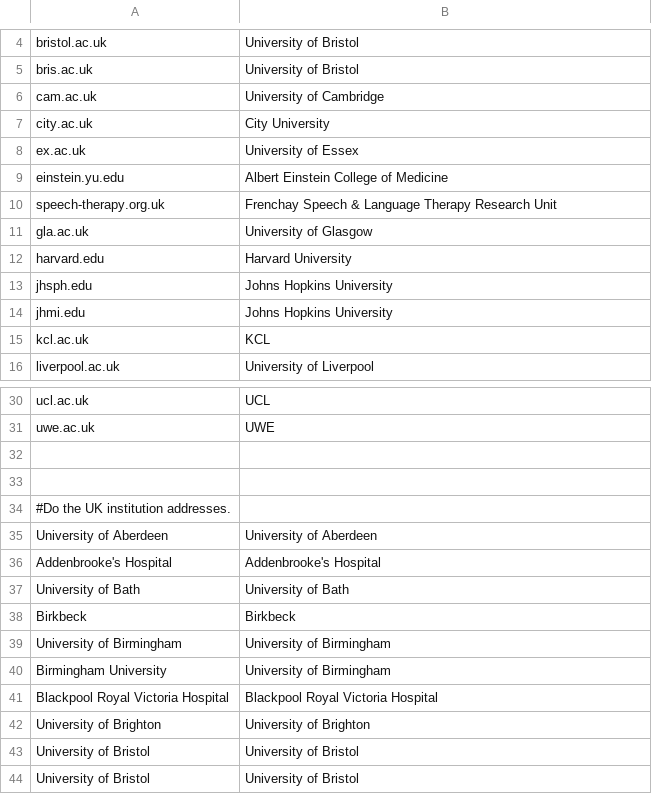
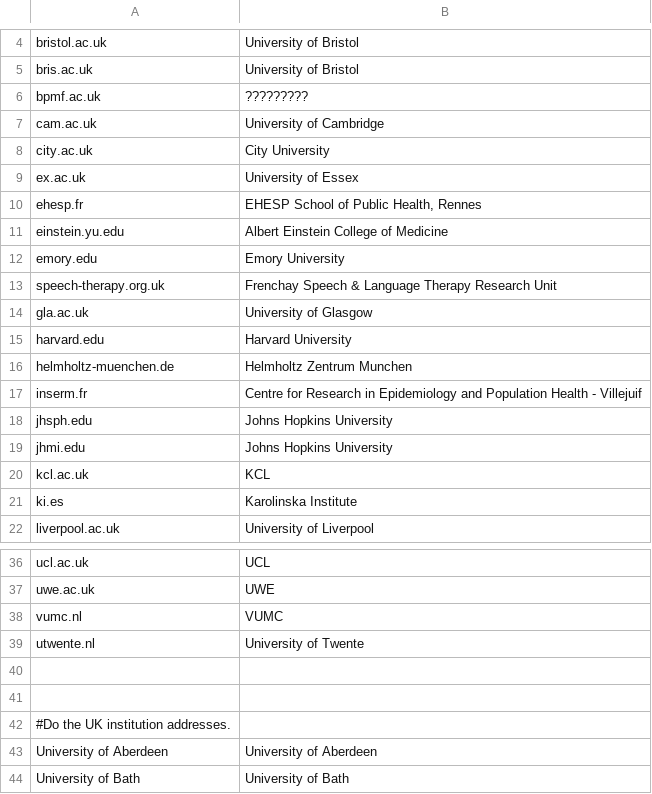
Before and after one commit to OllyButters/puma, a CSV file: config/institute_cleaning.csv, drawn as a sheet; only a part is shown, gaps mark what is left out; the shorter side is filled out with more unchanged rows; the diff covers the shown part only.

```diff
--- a/config/institute_cleaning.csv
+++ b/config/institute_cleaning.csv
@@ -5,2 +5,3 @@ bristol.ac.uk,University of Bristol
 bris.ac.uk,University of Bristol
+bpmf.ac.uk,?????????
 cam.ac.uk,University of Cambridge
@@ -8,3 +9,5 @@ city.ac.uk,City University
 ex.ac.uk,University of Essex
+ehesp.fr,"EHESP School of Public Health, Rennes"
 einstein.yu.edu,Albert Einstein College of Medicine
+emory.edu,Emory University
 speech-therapy.org.uk,Frenchay Speech & Language Therapy Research Unit
@@ -12,2 +15,4 @@ gla.ac.uk,University of Glasgow
 harvard.edu,Harvard University
+helmholtz-muenchen.de,Helmholtz Zentrum Munchen
+inserm.fr,Centre for Research in Epidemiology and Population Health - Villejuif
 jhsph.edu,Johns Hopkins University
@@ -15,2 +20,3 @@ jhmi.edu,Johns Hopkins University
 kcl.ac.uk,KCL
+ki.es,Karolinska Institute
 liverpool.ac.uk,University of Liverpool
@@ -31 +37,3 @@ ucl.ac.uk,UCL
 uwe.ac.uk,UWE
+vumc.nl,VUMC
+utwente.nl,University of Twente
@@ -35,3 +43,2 @@ uwe.ac.uk,UWE
 University of Aberdeen,University of Aberdeen
-Addenbrooke's Hospital,Addenbrooke's Hospital
 University of Bath,University of Bath
```
Also changed, not shown: 23 added rows and 1 moved row elsewhere in this file, config/lat_longs.csv, 4 other files.
